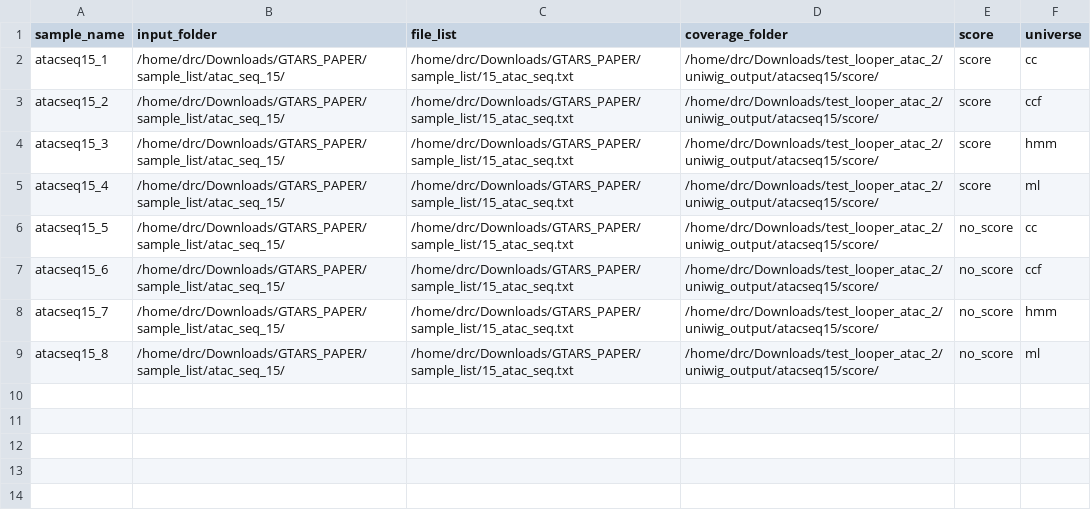
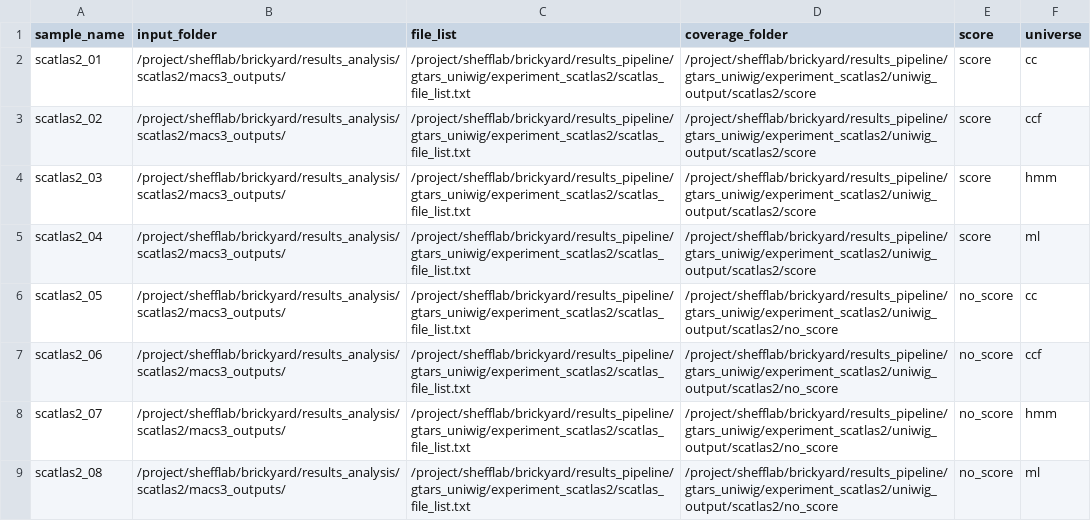
Before and after one commit to donaldcampbelljr/uniwig_paper_scripts, a CSV file: metadata/sample_list_parallel.csv, drawn as a sheet.

Commit message:
add universe creation samples for scatlas2

```diff
--- a/metadata/sample_list_parallel.csv
+++ b/metadata/sample_list_parallel.csv
@@ -1,9 +1,9 @@
 sample_name,input_folder,file_list,coverage_folder,score,universe
-atacseq15_1, /home/drc/Downloads/GTARS_PAPER/sample_list/atac_seq_15/,/home/drc/Downloads/GTARS_PAPER/sample_list/15_atac_seq.txt,/home/drc/Downloads/test_looper_atac_2/uniwig_output/atacseq15/score/,score,cc
-atacseq15_2, /home/drc/Downloads/GTARS_PAPER/sample_list/atac_seq_15/,/home/drc/Downloads/GTARS_PAPER/sample_list/15_atac_seq.txt,/home/drc/Downloads/test_looper_atac_2/uniwig_output/atacseq15/score/,score,ccf
-atacseq15_3, /home/drc/Downloads/GTARS_PAPER/sample_list/atac_seq_15/,/home/drc/Downloads/GTARS_PAPER/sample_list/15_atac_seq.txt,/home/drc/Downloads/test_looper_atac_2/uniwig_output/atacseq15/score/,score,hmm
-atacseq15_4, /home/drc/Downloads/GTARS_PAPER/sample_list/atac_seq_15/,/home/drc/Downloads/GTARS_PAPER/sample_list/15_atac_seq.txt,/home/drc/Downloads/test_looper_atac_2/uniwig_output/atacseq15/score/,score,ml
-atacseq15_5, /home/drc/Downloads/GTARS_PAPER/sample_list/atac_seq_15/,/home/drc/Downloads/GTARS_PAPER/sample_list/15_atac_seq.txt,/home/drc/Downloads/test_looper_atac_2/uniwig_output/atacseq15/score/,no_score,cc
-atacseq15_6, /home/drc/Downloads/GTARS_PAPER/sample_list/atac_seq_15/,/home/drc/Downloads/GTARS_PAPER/sample_list/15_atac_seq.txt,/home/drc/Downloads/test_looper_atac_2/uniwig_output/atacseq15/score/,no_score,ccf
-atacseq15_7, /home/drc/Downloads/GTARS_PAPER/sample_list/atac_seq_15/,/home/drc/Downloads/GTARS_PAPER/sample_list/15_atac_seq.txt,/home/drc/Downloads/test_looper_atac_2/uniwig_output/atacseq15/score/,no_score,hmm
-atacseq15_8, /home/drc/Downloads/GTARS_PAPER/sample_list/atac_seq_15/,/home/drc/Downloads/GTARS_PAPER/sample_list/15_atac_seq.txt,/home/drc/Downloads/test_looper_atac_2/uniwig_output/atacseq15/score/,no_score,ml
+scatlas2_01,/project/shefflab/brickyard/results_analysis/scatlas2/macs3_outputs/,/project/shefflab/brickyard/results_pipeline/gtars_uniwig/experiment_scatlas2/scatlas_file_list.txt,/project/shefflab/brickyard/results_pipeline/gtars_uniwig/experiment_scatlas2/uniwig_output/scatlas2/score,score,cc
+scatlas2_02,/project/shefflab/brickyard/results_analysis/scatlas2/macs3_outputs/,/project/shefflab/brickyard/results_pipeline/gtars_uniwig/experiment_scatlas2/scatlas_file_list.txt,/project/shefflab/brickyard/results_pipeline/gtars_uniwig/experiment_scatlas2/uniwig_output/scatlas2/score,score,ccf
+scatlas2_03,/project/shefflab/brickyard/results_analysis/scatlas2/macs3_outputs/,/project/shefflab/brickyard/results_pipeline/gtars_uniwig/experiment_scatlas2/scatlas_file_list.txt,/project/shefflab/brickyard/results_pipeline/gtars_uniwig/experiment_scatlas2/uniwig_output/scatlas2/score,score,hmm
+scatlas2_04,/project/shefflab/brickyard/results_analysis/scatlas2/macs3_outputs/,/project/shefflab/brickyard/results_pipeline/gtars_uniwig/experiment_scatlas2/scatlas_file_list.txt,/project/shefflab/brickyard/results_pipeline/gtars_uniwig/experiment_scatlas2/uniwig_output/scatlas2/score,score,ml
+scatlas2_05,/project/shefflab/brickyard/results_analysis/scatlas2/macs3_outputs/,/project/shefflab/brickyard/results_pipeline/gtars_uniwig/experiment_scatlas2/scatlas_file_list.txt,/project/shefflab/brickyard/results_pipeline/gtars_uniwig/experiment_scatlas2/uniwig_output/scatlas2/no_score,no_score,cc
+scatlas2_06,/project/shefflab/brickyard/results_analysis/scatlas2/macs3_outputs/,/project/shefflab/brickyard/results_pipeline/gtars_uniwig/experiment_scatlas2/scatlas_file_list.txt,/project/shefflab/brickyard/results_pipeline/gtars_uniwig/experiment_scatlas2/uniwig_output/scatlas2/no_score,no_score,ccf
+scatlas2_07,/project/shefflab/brickyard/results_analysis/scatlas2/macs3_outputs/,/project/shefflab/brickyard/results_pipeline/gtars_uniwig/experiment_scatlas2/scatlas_file_list.txt,/project/shefflab/brickyard/results_pipeline/gtars_uniwig/experiment_scatlas2/uniwig_output/scatlas2/no_score,no_score,hmm
+scatlas2_08,/project/shefflab/brickyard/results_analysis/scatlas2/macs3_outputs/,/project/shefflab/brickyard/results_pipeline/gtars_uniwig/experiment_scatlas2/scatlas_file_list.txt,/project/shefflab/brickyard/results_pipeline/gtars_uniwig/experiment_scatlas2/uniwig_output/scatlas2/no_score,no_score,ml
```
